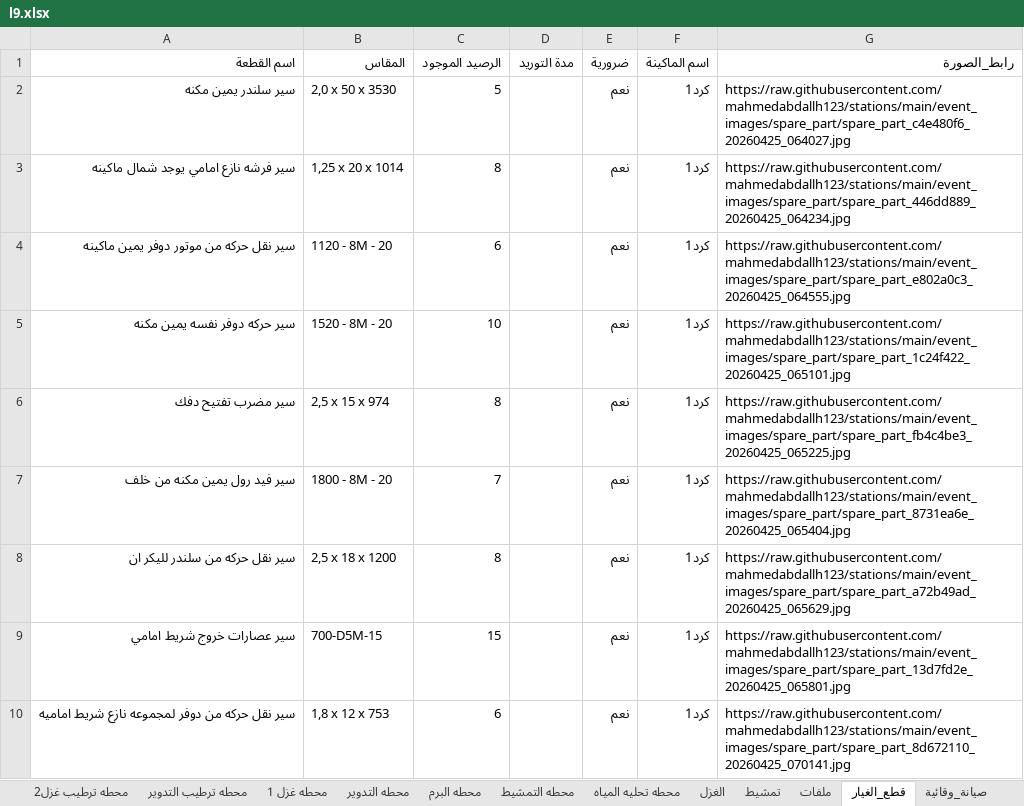
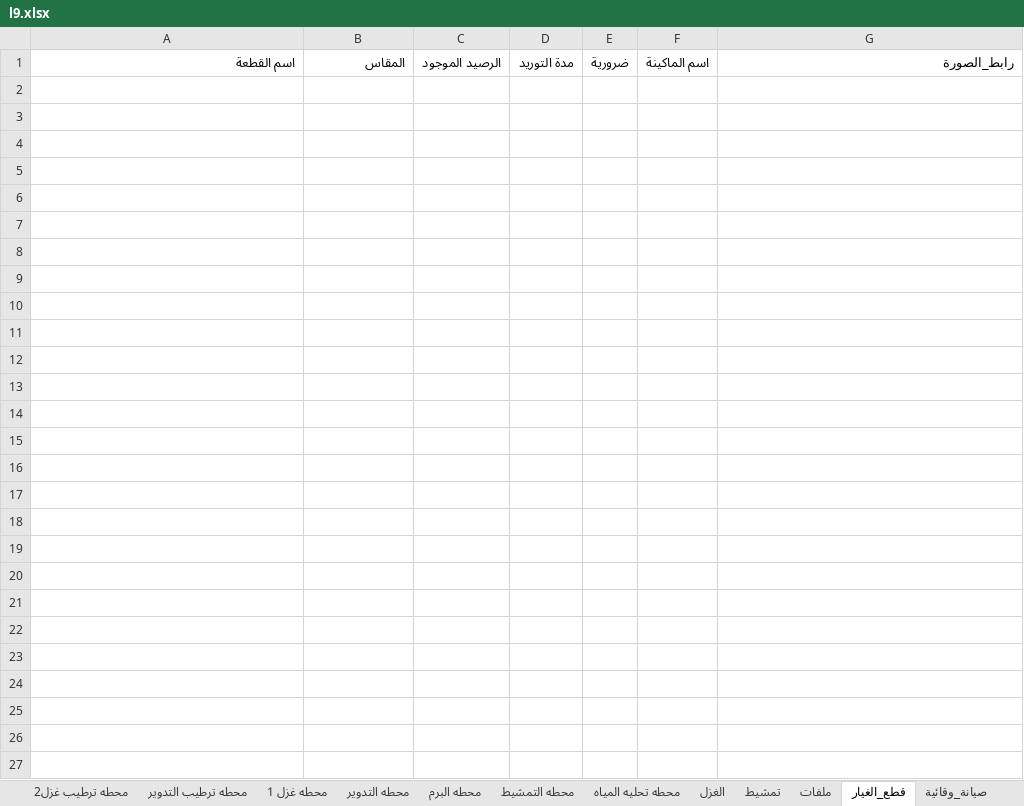
Before and after one commit to mahmedabdallh123/stations, an Excel workbook: l9.xlsx, sheet قطع_الغيار, drawn as a sheet; only a part is shown; values as stored, in another font and other column widths than the file's, no borders; the diff covers the shown part only; the diff names each change by its address in the sheet, - before the commit and + after, or states it on an @@ line.

```diff
--- a/l9.xlsx (sheet قطع_الغيار)
+++ b/l9.xlsx (sheet قطع_الغيار)
-row 2: سير سلندر يمين مكنه | 2,0 x 50 x 3530 | 5 |  | نعم | كرد1 | https://raw.githubusercontent.com/mahmedabdallh123/stations/main/event_images/spare_part/spare_part_c4e480f6_20260425_064027.jpg
-row 3: سير فرشه نازع امامي يوجد شمال ماكينه | 1,25 x 20 x 1014 | 8 |  | نعم | كرد1 | https://raw.githubusercontent.com/mahmedabdallh123/stations/main/event_images/spare_part/spare_part_446dd889_20260425_064234.jpg
-row 4: سير نقل حركه من موتور دوفر يمين ماكينه | 1120 - 8M - 20 | 6 |  | نعم | كرد1 | https://raw.githubusercontent.com/mahmedabdallh123/stations/main/event_images/spare_part/spare_part_e802a0c3_20260425_064555.jpg
-row 5: سير حركه دوفر نفسه يمين مكنه | 1520 - 8M - 20 | 10 |  | نعم | كرد1 | https://raw.githubusercontent.com/mahmedabdallh123/stations/main/event_images/spare_part/spare_part_1c24f422_20260425_065101.jpg
-row 6: سير مضرب تفتيح دفك | 2,5 x 15 x 974 | 8 |  | نعم | كرد1 | https://raw.githubusercontent.com/mahmedabdallh123/stations/main/event_images/spare_part/spare_part_fb4c4be3_20260425_065225.jpg
-row 7: سير فيد رول يمين مكنه من خلف | 1800 - 8M - 20 | 7 |  | نعم | كرد1 | https://raw.githubusercontent.com/mahmedabdallh123/stations/main/event_images/spare_part/spare_part_8731ea6e_20260425_065404.jpg
-row 8: سير نقل حركه من سلندر لليكر ان | 2,5 x 18 x 1200 | 8 |  | نعم | كرد1 | https://raw.githubusercontent.com/mahmedabdallh123/stations/main/event_images/spare_part/spare_part_a72b49ad_20260425_065629.jpg
-row 9: سير عصارات خروج شريط امامي | 700-D5M-15 | 15 |  | نعم | كرد1 | https://raw.githubusercontent.com/mahmedabdallh123/stations/main/event_images/spare_part/spare_part_13d7fd2e_20260425_065801.jpg
-row 10: سير نقل حركه من دوفر لمجموعه نازع شريط اماميه | 1,8 x 12 x 753 | 6 |  | نعم | كرد1 | https://raw.githubusercontent.com/mahmedabdallh123/stations/main/event_images/spare_part/spare_part_8d672110_20260425_070141.jpg
```
Also changed, not shown: 8 removed rows elsewhere in this sheet, sheet الكرد, sheet صيانة_وقائية, sheet الضواغط, sheet تمشيط, sheet المكبس, sheet المحطات, 2 more sheets.
